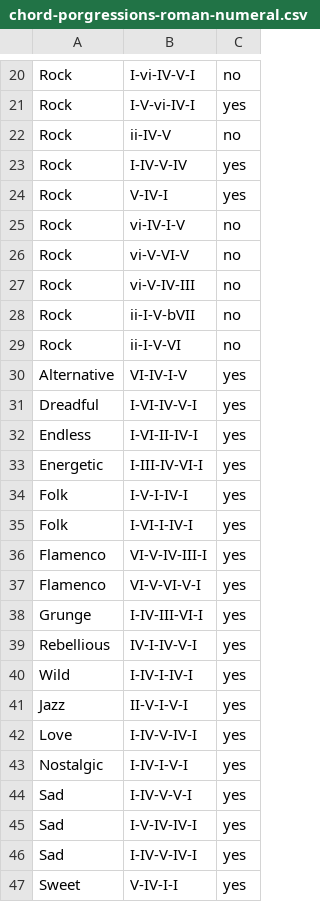
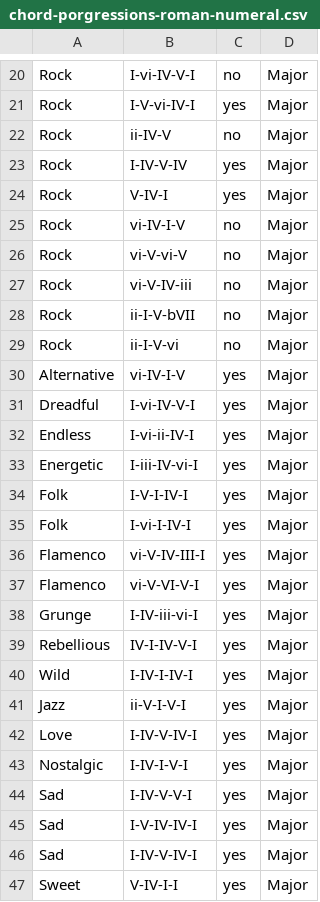
Before and after one commit to dsgregorywu/ChordPredictor, a CSV file: chord-porgressions-roman-numeral.csv, drawn as a sheet; only a part is shown, gaps mark what is left out; the diff covers the shown part only; the diff names each change by its address in the sheet, - before the commit and + after, or states it on an @@ line.

```diff
--- a/chord-porgressions-roman-numeral.csv
+++ b/chord-porgressions-roman-numeral.csv
+column D, rows 20-47: all Major
-B26: vi-V-VI-V
+B26: vi-V-vi-V
-B27: vi-V-IV-III
+B27: vi-V-IV-iii
-B29: ii-I-V-VI
+B29: ii-I-V-vi
-B30: VI-IV-I-V
+B30: vi-IV-I-V
-B31: I-VI-IV-V-I
+B31: I-vi-IV-V-I
-B32: I-VI-II-IV-I
+B32: I-vi-ii-IV-I
-B33: I-III-IV-VI-I
+B33: I-iii-IV-vi-I
-B35: I-VI-I-IV-I
+B35: I-vi-I-IV-I
-B36: VI-V-IV-III-I
+B36: vi-V-IV-III-I
-B37: VI-V-VI-V-I
+B37: vi-V-VI-V-I
-B38: I-IV-III-VI-I
+B38: I-IV-iii-vi-I
-B41: II-V-I-V-I
+B41: ii-V-I-V-I
```
Also changed, not shown: 1 added row, 2 removed rows and 6 edited cells elsewhere in this file, 6 other files.
